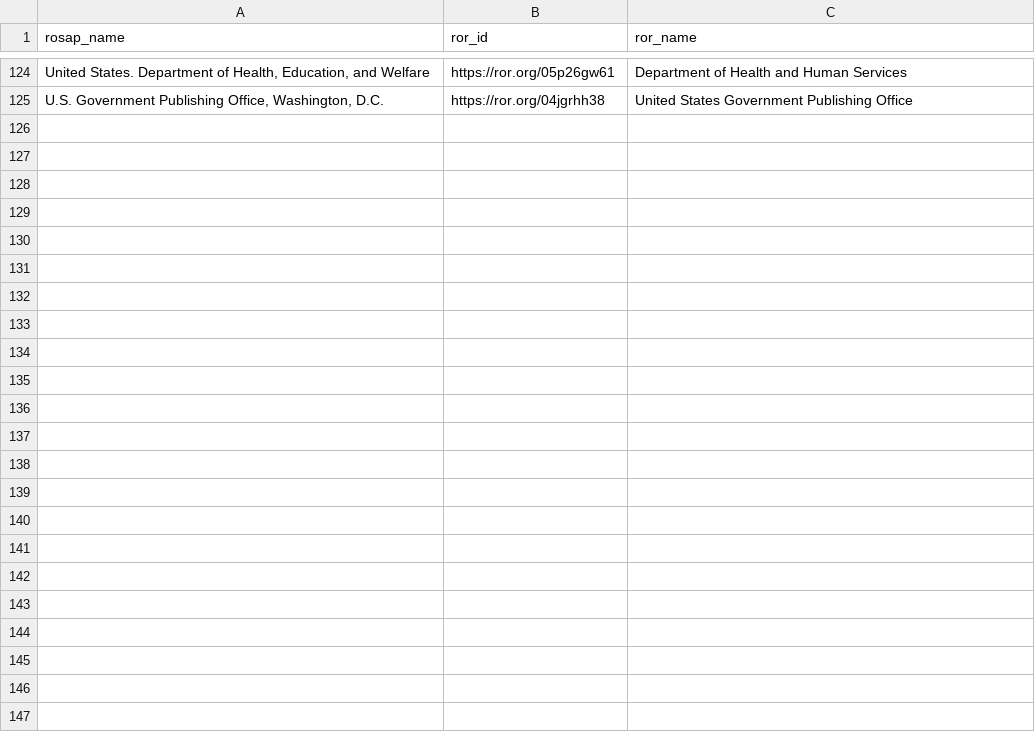
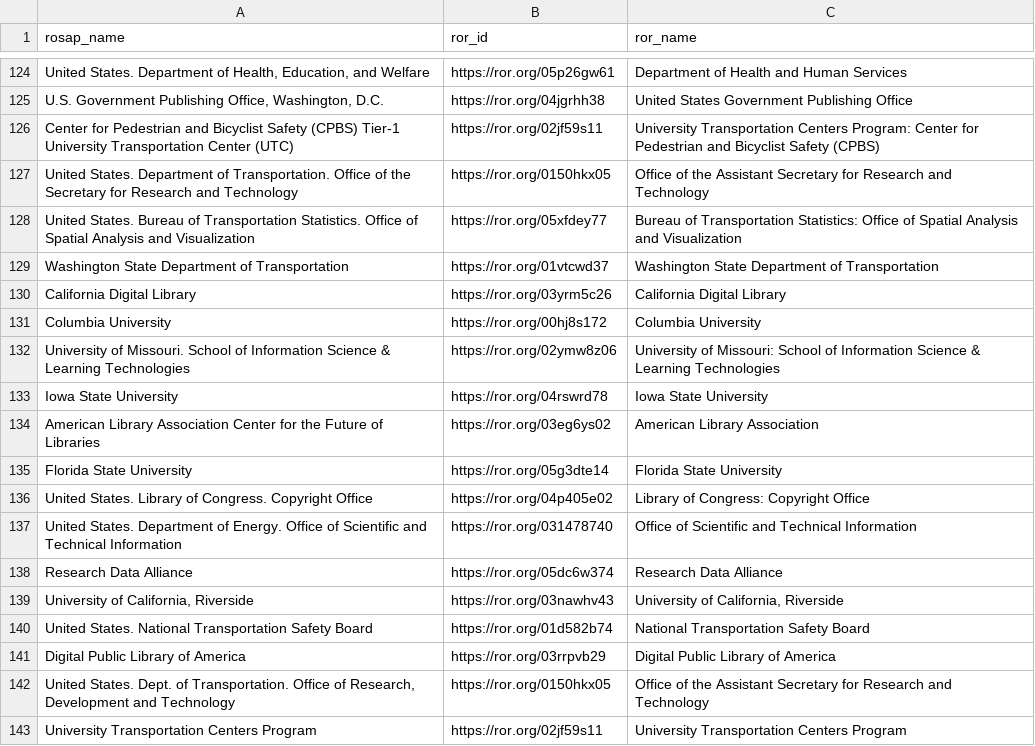
Before and after one commit to ptvrdy/doi-parser, a CSV file: confirmed_matched_ror.csv, drawn as a sheet; only a part is shown, gaps mark what is left out; the diff names each change by its address in the sheet, - before the commit and + after, or states it on an @@ line.

Commit message:
Added more confirmed matches

```diff
--- a/confirmed_matched_ror.csv
+++ b/confirmed_matched_ror.csv
+row 126: Center for Pedestrian and Bicyclist Safety (CPBS) Tier-1 University Transportation Center (UTC) | https://ror.org/02jf59s11 | University Transportation Centers Program: Center for Pedestrian and Bicyclist Safety (CPBS)
+row 127: United States. Department of Transportation. Office of the Secretary for Research and Technology | https://ror.org/0150hkx05 | Office of the Assistant Secretary for Research and Technology
+row 128: United States. Bureau of Transportation Statistics. Office of Spatial Analysis and Visualization | https://ror.org/05xfdey77 | Bureau of Transportation Statistics: Office of Spatial Analysis and Visualization
+row 129: Washington State Department of Transportation | https://ror.org/01vtcwd37 | Washington State Department of Transportation
+row 130: California Digital Library | https://ror.org/03yrm5c26 | California Digital Library
+row 131: Columbia University | https://ror.org/00hj8s172 | Columbia University
+row 132: University of Missouri. School of Information Science & Learning Technologies | https://ror.org/02ymw8z06 | University of Missouri: School of Information Science & Learning Technologies
+row 133: Iowa State University | https://ror.org/04rswrd78 | Iowa State University
+row 134: American Library Association Center for the Future of Libraries | https://ror.org/03eg6ys02 | American Library Association
+row 135: Florida State University | https://ror.org/05g3dte14 | Florida State University
+row 136: United States. Library of Congress. Copyright Office | https://ror.org/04p405e02 | Library of Congress: Copyright Office
+row 137: United States. Department of Energy. Office of Scientific and Technical Information | https://ror.org/031478740 | Office of Scientific and Technical Information
+row 138: Research Data Alliance | https://ror.org/05dc6w374 | Research Data Alliance
+row 139: University of California, Riverside | https://ror.org/03nawhv43 | University of California, Riverside
+row 140: United States. National Transportation Safety Board | https://ror.org/01d582b74 | National Transportation Safety Board
+row 141: Digital Public Library of America | https://ror.org/03rrpvb29 | Digital Public Library of America
+row 142: United States. Dept. of Transportation. Office of Research, Development and Technology | https://ror.org/0150hkx05 | Office of the Assistant Secretary for Research and Technology
+row 143: University Transportation Centers Program | https://ror.org/02jf59s11 | University Transportation Centers Program
```
